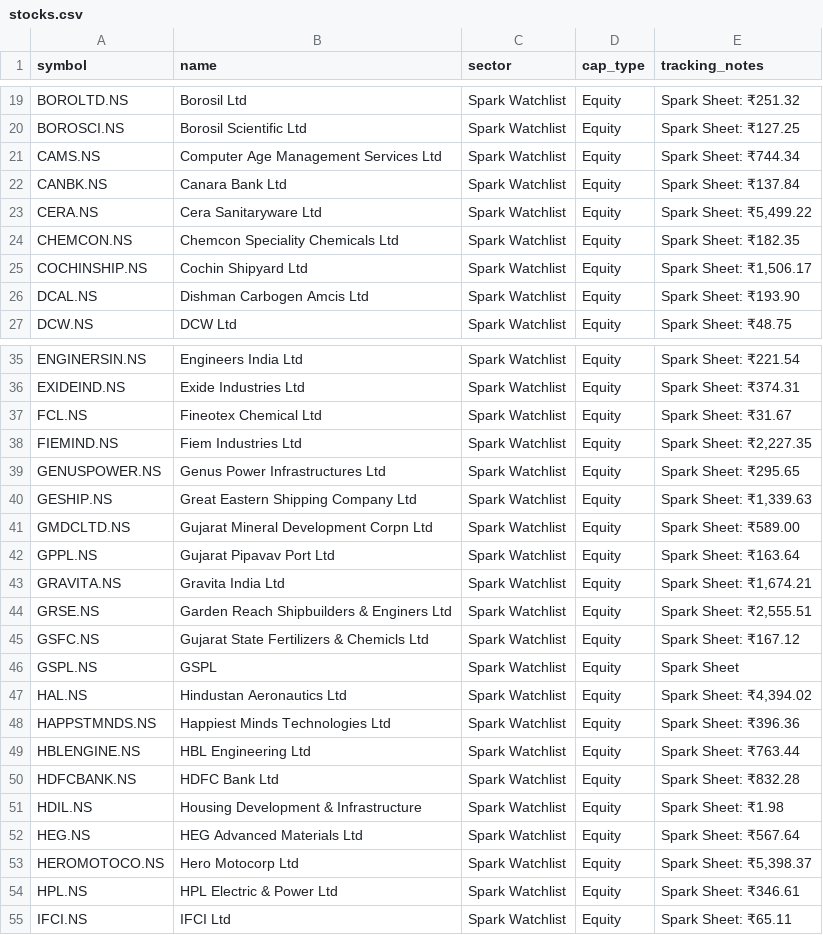
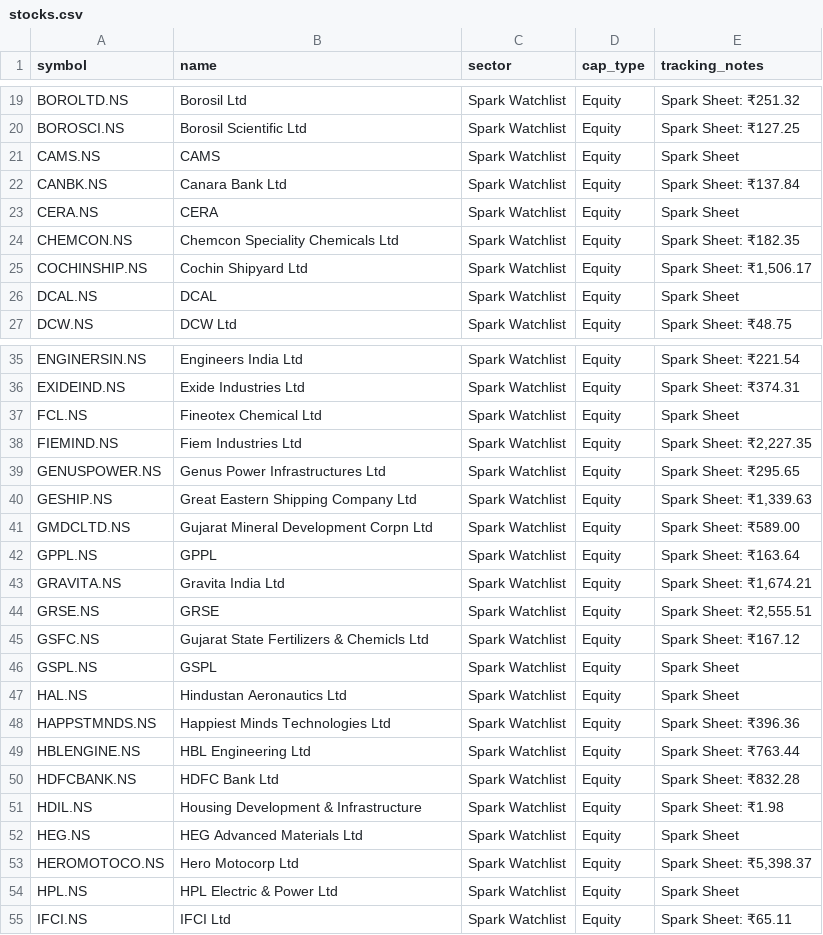
Before and after one commit to digant2207/indian-stock-analyzer, a CSV file: stocks.csv, drawn as a sheet; only a part is shown, gaps mark what is left out; the diff covers the shown part only.

```diff
--- a/stocks.csv
+++ b/stocks.csv
@@ -20,8 +20,8 @@ BOROLTD.NS,Borosil Ltd,Spark Watchlist,Equity,Spark Sheet: ₹251.32
 BOROSCI.NS,Borosil Scientific Ltd,Spark Watchlist,Equity,Spark Sheet: ₹127.25
-CAMS.NS,Computer Age Management Services Ltd,Spark Watchlist,Equity,Spark Sheet: ₹744.34
+CAMS.NS,CAMS,Spark Watchlist,Equity,Spark Sheet
 CANBK.NS,Canara Bank Ltd,Spark Watchlist,Equity,Spark Sheet: ₹137.84
-CERA.NS,Cera Sanitaryware Ltd,Spark Watchlist,Equity,"Spark Sheet: ₹5,499.22"
+CERA.NS,CERA,Spark Watchlist,Equity,Spark Sheet
 CHEMCON.NS,Chemcon Speciality Chemicals Ltd,Spark Watchlist,Equity,Spark Sheet: ₹182.35
 COCHINSHIP.NS,Cochin Shipyard Ltd,Spark Watchlist,Equity,"Spark Sheet: ₹1,506.17"
-DCAL.NS,Dishman Carbogen Amcis Ltd,Spark Watchlist,Equity,Spark Sheet: ₹193.90
+DCAL.NS,DCAL,Spark Watchlist,Equity,Spark Sheet
 DCW.NS,DCW Ltd,Spark Watchlist,Equity,Spark Sheet: ₹48.75
@@ -36,3 +36,3 @@ ENGINERSIN.NS,Engineers India Ltd,Spark Watchlist,Equity,Spark Sheet: ₹221.54
 EXIDEIND.NS,Exide Industries Ltd,Spark Watchlist,Equity,Spark Sheet: ₹374.31
-FCL.NS,Fineotex Chemical Ltd,Spark Watchlist,Equity,Spark Sheet: ₹31.67
+FCL.NS,Fineotex Chemical Ltd,Spark Watchlist,Equity,Spark Sheet
 FIEMIND.NS,Fiem Industries Ltd,Spark Watchlist,Equity,"Spark Sheet: ₹2,227.35"
@@ -41,8 +41,8 @@ GESHIP.NS,Great Eastern Shipping Company Ltd,Spark Watchlist,Equity,"Spark Sheet
 GMDCLTD.NS,Gujarat Mineral Development Corpn Ltd,Spark Watchlist,Equity,Spark Sheet: ₹589.00
-GPPL.NS,Gujarat Pipavav Port Ltd,Spark Watchlist,Equity,Spark Sheet: ₹163.64
+GPPL.NS,GPPL,Spark Watchlist,Equity,Spark Sheet: ₹163.64
 GRAVITA.NS,Gravita India Ltd,Spark Watchlist,Equity,"Spark Sheet: ₹1,674.21"
-GRSE.NS,Garden Reach Shipbuilders & Enginers Ltd,Spark Watchlist,Equity,"Spark Sheet: ₹2,555.51"
+GRSE.NS,GRSE,Spark Watchlist,Equity,"Spark Sheet: ₹2,555.51"
 GSFC.NS,Gujarat State Fertilizers & Chemicls Ltd,Spark Watchlist,Equity,Spark Sheet: ₹167.12
 GSPL.NS,GSPL,Spark Watchlist,Equity,Spark Sheet
-HAL.NS,Hindustan Aeronautics Ltd,Spark Watchlist,Equity,"Spark Sheet: ₹4,394.02"
+HAL.NS,Hindustan Aeronautics Ltd,Spark Watchlist,Equity,Spark Sheet
 HAPPSTMNDS.NS,Happiest Minds Technologies Ltd,Spark Watchlist,Equity,Spark Sheet: ₹396.36
@@ -51,5 +51,5 @@ HDFCBANK.NS,HDFC Bank Ltd,Spark Watchlist,Equity,Spark Sheet: ₹832.28
 HDIL.NS,Housing Development & Infrastructure,Spark Watchlist,Equity,Spark Sheet: ₹1.98
-HEG.NS,HEG Advanced Materials Ltd,Spark Watchlist,Equity,Spark Sheet: ₹567.64
+HEG.NS,HEG Advanced Materials Ltd,Spark Watchlist,Equity,Spark Sheet
 HEROMOTOCO.NS,Hero Motocorp Ltd,Spark Watchlist,Equity,"Spark Sheet: ₹5,398.37"
-HPL.NS,HPL Electric & Power Ltd,Spark Watchlist,Equity,Spark Sheet: ₹346.61
+HPL.NS,HPL Electric & Power Ltd,Spark Watchlist,Equity,Spark Sheet
 IFCI.NS,IFCI Ltd,Spark Watchlist,Equity,Spark Sheet: ₹65.11
```
Also changed, not shown: 23 edited cells elsewhere in this file, 8 other files.
